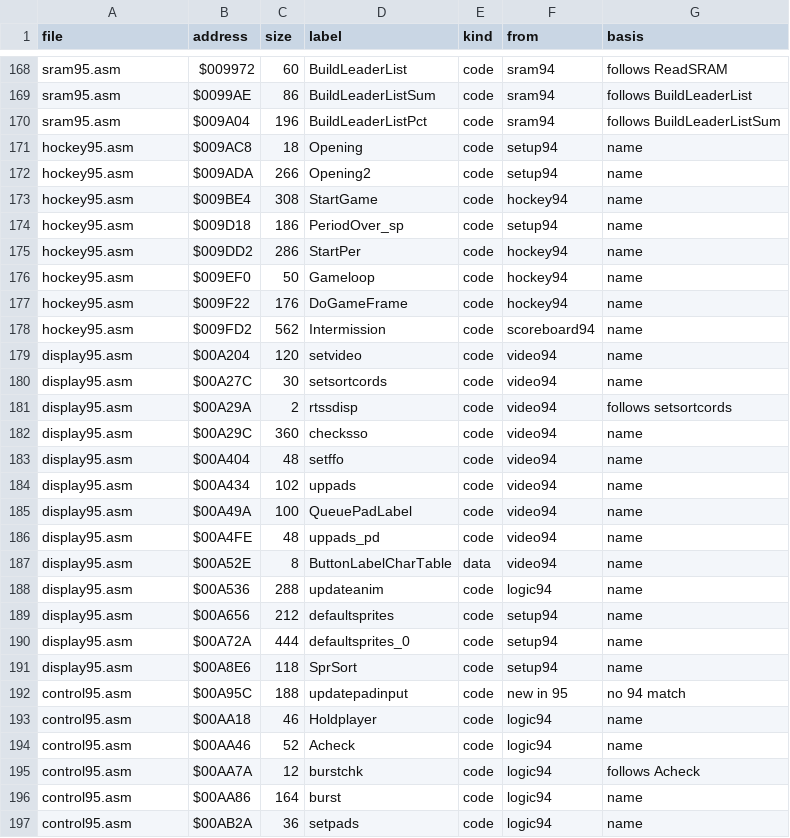
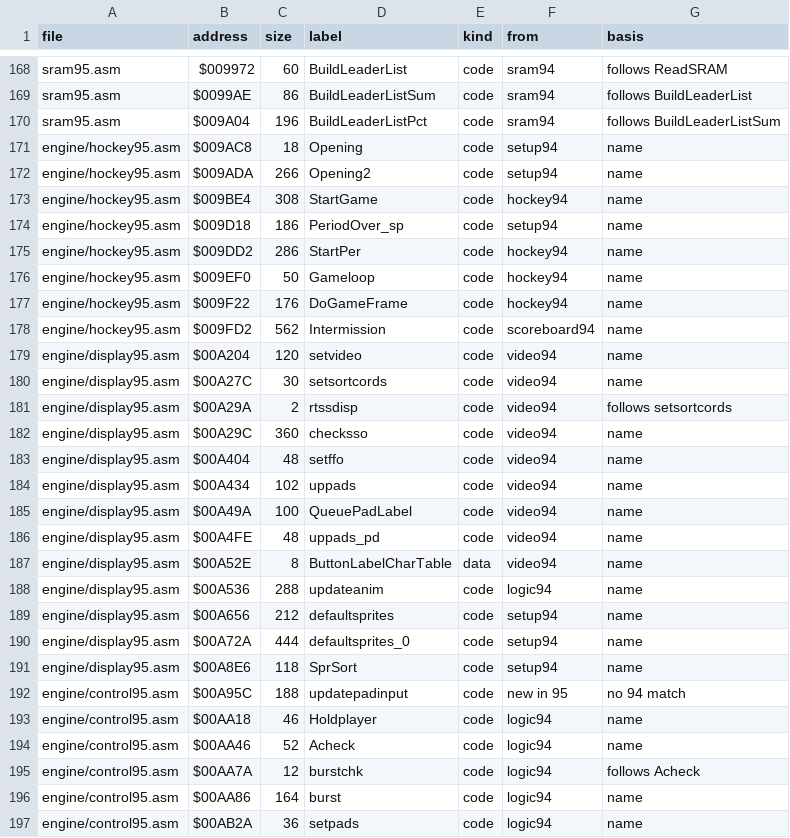
Before and after one commit to abdulahmad/NHL95Genesis, a CSV file: docs/function_origins.csv, drawn as a sheet; only a part is shown, gaps mark what is left out; the diff covers the shown part only.

```diff
--- a/docs/function_origins.csv
+++ b/docs/function_origins.csv
@@ -170,28 +170,28 @@ sram95.asm,$0099AE,86,BuildLeaderListSum,code,sram94,follows BuildLeaderList
 sram95.asm,$009A04,196,BuildLeaderListPct,code,sram94,follows BuildLeaderListSum
-hockey95.asm,$009AC8,18,Opening,code,setup94,name
-hockey95.asm,$009ADA,266,Opening2,code,setup94,name
-hockey95.asm,$009BE4,308,StartGame,code,hockey94,name
-hockey95.asm,$009D18,186,PeriodOver_sp,code,setup94,name
-hockey95.asm,$009DD2,286,StartPer,code,hockey94,name
-hockey95.asm,$009EF0,50,Gameloop,code,hockey94,name
-hockey95.asm,$009F22,176,DoGameFrame,code,hockey94,name
-hockey95.asm,$009FD2,562,Intermission,code,scoreboard94,name
-display95.asm,$00A204,120,setvideo,code,video94,name
-display95.asm,$00A27C,30,setsortcords,code,video94,name
-display95.asm,$00A29A,2,rtssdisp,code,video94,follows setsortcords
-display95.asm,$00A29C,360,checksso,code,video94,name
-display95.asm,$00A404,48,setffo,code,video94,name
-display95.asm,$00A434,102,uppads,code,video94,name
-display95.asm,$00A49A,100,QueuePadLabel,code,video94,name
-display95.asm,$00A4FE,48,uppads_pd,code,video94,name
-display95.asm,$00A52E,8,ButtonLabelCharTable,data,video94,name
-display95.asm,$00A536,288,updateanim,code,logic94,name
-display95.asm,$00A656,212,defaultsprites,code,setup94,name
-display95.asm,$00A72A,444,defaultsprites_0,code,setup94,name
-display95.asm,$00A8E6,118,SprSort,code,setup94,name
-control95.asm,$00A95C,188,updatepadinput,code,new in 95,no 94 match
-control95.asm,$00AA18,46,Holdplayer,code,logic94,name
-control95.asm,$00AA46,52,Acheck,code,logic94,name
-control95.asm,$00AA7A,12,burstchk,code,logic94,follows Acheck
-control95.asm,$00AA86,164,burst,code,logic94,name
-control95.asm,$00AB2A,36,setpads,code,logic94,name
+engine/hockey95.asm,$009AC8,18,Opening,code,setup94,name
+engine/hockey95.asm,$009ADA,266,Opening2,code,setup94,name
+engine/hockey95.asm,$009BE4,308,StartGame,code,hockey94,name
+engine/hockey95.asm,$009D18,186,PeriodOver_sp,code,setup94,name
+engine/hockey95.asm,$009DD2,286,StartPer,code,hockey94,name
+engine/hockey95.asm,$009EF0,50,Gameloop,code,hockey94,name
+engine/hockey95.asm,$009F22,176,DoGameFrame,code,hockey94,name
+engine/hockey95.asm,$009FD2,562,Intermission,code,scoreboard94,name
+engine/display95.asm,$00A204,120,setvideo,code,video94,name
+engine/display95.asm,$00A27C,30,setsortcords,code,video94,name
+engine/display95.asm,$00A29A,2,rtssdisp,code,video94,follows setsortcords
+engine/display95.asm,$00A29C,360,checksso,code,video94,name
+engine/display95.asm,$00A404,48,setffo,code,video94,name
+engine/display95.asm,$00A434,102,uppads,code,video94,name
+engine/display95.asm,$00A49A,100,QueuePadLabel,code,video94,name
+engine/display95.asm,$00A4FE,48,uppads_pd,code,video94,name
+engine/display95.asm,$00A52E,8,ButtonLabelCharTable,data,video94,name
+engine/display95.asm,$00A536,288,updateanim,code,logic94,name
+engine/display95.asm,$00A656,212,defaultsprites,code,setup94,name
+engine/display95.asm,$00A72A,444,defaultsprites_0,code,setup94,name
+engine/display95.asm,$00A8E6,118,SprSort,code,setup94,name
+engine/control95.asm,$00A95C,188,updatepadinput,code,new in 95,no 94 match
+engine/control95.asm,$00AA18,46,Holdplayer,code,logic94,name
+engine/control95.asm,$00AA46,52,Acheck,code,logic94,name
+engine/control95.asm,$00AA7A,12,burstchk,code,logic94,follows Acheck
+engine/control95.asm,$00AA86,164,burst,code,logic94,name
+engine/control95.asm,$00AB2A,36,setpads,code,logic94,name
```
Also changed, not shown: 15 edited cells elsewhere in this file, 12 other files.
